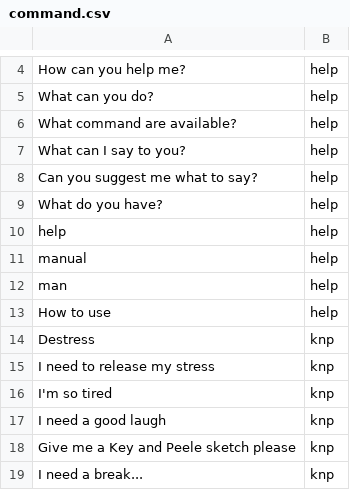
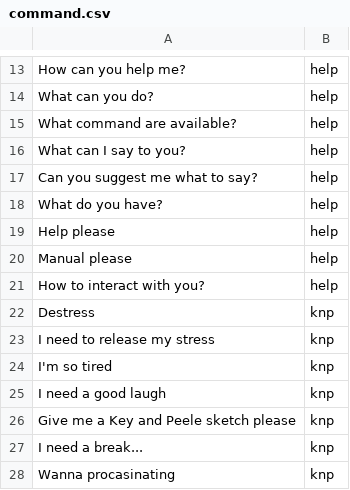
Before and after one commit to louisgv/verdandi, a CSV file: data/command.csv, drawn as a sheet; only a part is shown, gaps mark what is left out; the shorter side is filled out with more unchanged rows; the diff covers the shown part only.

```diff
--- a/data/command.csv
+++ b/data/command.csv
@@ -9,6 +18,5 @@ Can you suggest me what to say?,help
 What do you have?,help
-help,help
-manual,help
-man,help
-How to use,help
+Help please,help
+Manual please,help
+How to interact with you?,help
 Destress,knp
```
Also changed, not shown: 20 added rows elsewhere in this file, 14 other files.
